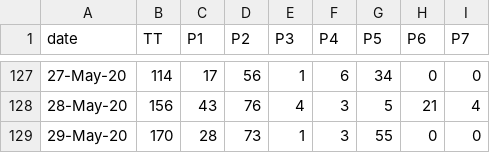
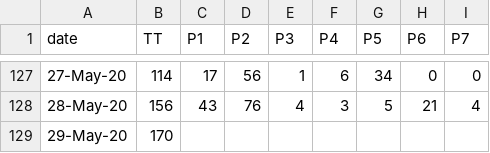
Before and after one commit to covid19Nepal/covid19-nepal-api, a CSV file: states_daily_csv/confirmed.csv, drawn as a sheet; only a part is shown, gaps mark what is left out.

Commit message:
data updated on - Fri May 29 12:34:24 UTC 2020

```diff
--- a/states_daily_csv/confirmed.csv
+++ b/states_daily_csv/confirmed.csv
@@ -128,2 +128,2 @@ date,TT,P1,P2,P3,P4,P5,P6,P7,
 28-May-20,156,43,76,4,3,5,21,4,
-29-May-20,170,28,73,1,3,55,0,0,
+29-May-20,170,,,,,,,,
```
Also changed, not shown: 1 other file.
